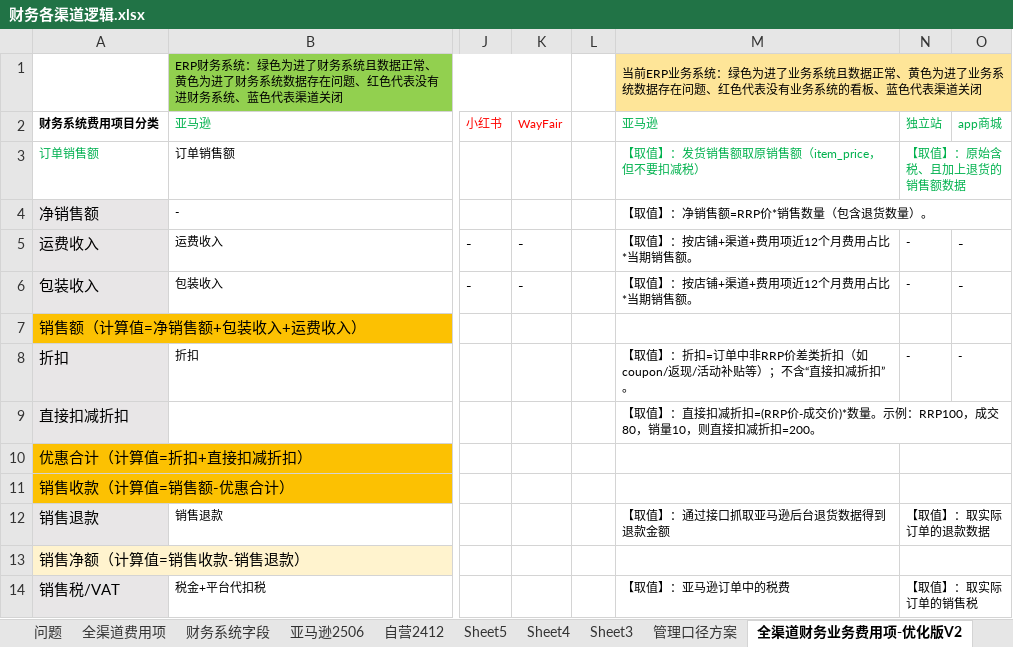
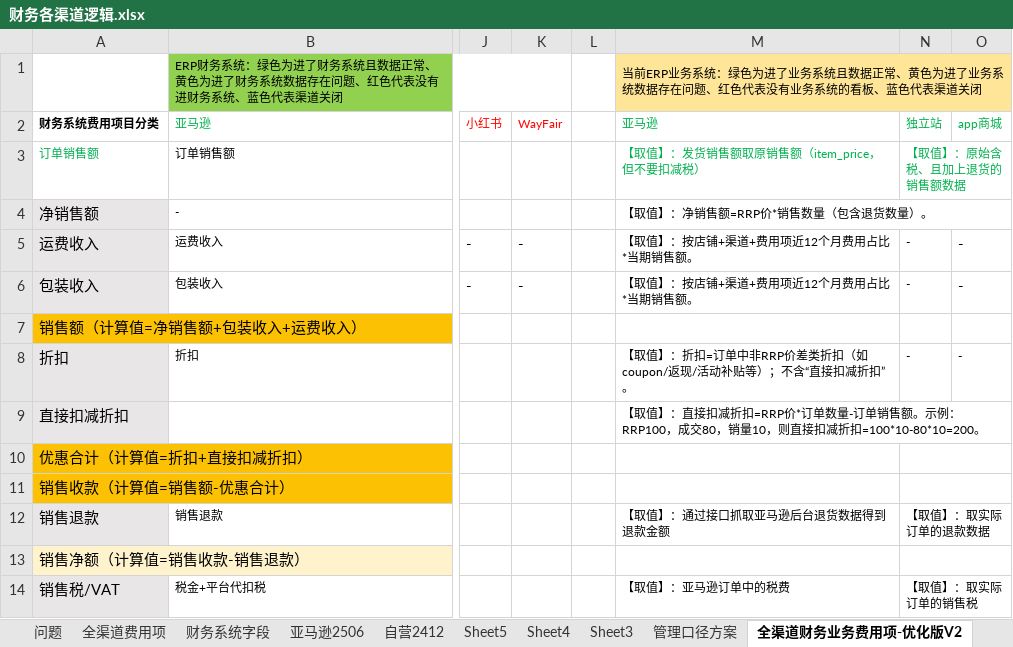
Before and after one commit to 18501404120/cursor, an Excel workbook: 文件夹/项目/全渠道管报/需求/财务各渠道逻辑.xlsx, sheet 全渠道财务业务费用项-优化版V2, drawn as a sheet; only a part is shown, gaps mark what is left out; values as stored, in another font and other column widths than the file's, no borders; the diff names each change by its address in the sheet, - before the commit and + after, or states it on an @@ line.

```diff
--- a/文件夹/项目/全渠道管报/需求/财务各渠道逻辑.xlsx (sheet 全渠道财务业务费用项-优化版V2)
+++ b/文件夹/项目/全渠道管报/需求/财务各渠道逻辑.xlsx (sheet 全渠道财务业务费用项-优化版V2)
-M9: …扣减折扣=(RRP价-成交价)*数量。示例：RRP100，成交80，销量10，则直接扣减折扣=200。
+M9: …扣减折扣=RRP价*订单数量-订单销售额。示例：RRP100，成交80，销量10，则直接扣减折扣=100*10-80*10=200。
```
Also changed, not shown: 10 other files.
